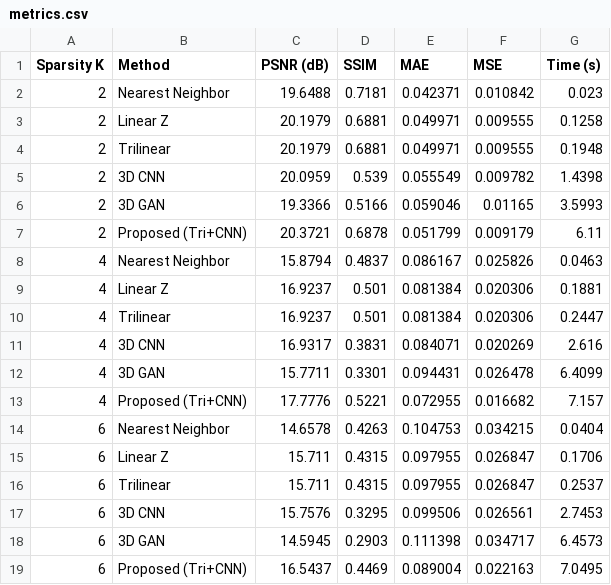
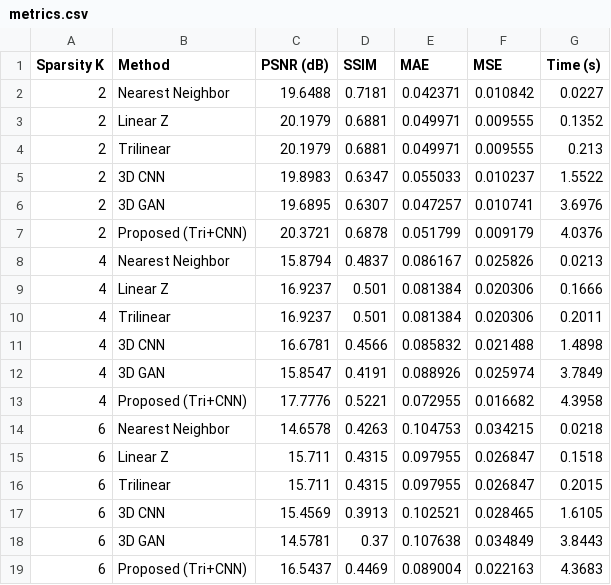
Before and after one commit to upparavinod7/3d-Brain-Generation, a CSV file: data/output/metrics.csv, drawn as a sheet.

```diff
--- a/data/output/metrics.csv
+++ b/data/output/metrics.csv
@@ -1,19 +1,19 @@
 Sparsity K,Method,PSNR (dB),SSIM,MAE,MSE,Time (s)
-2,Nearest Neighbor,19.6488,0.7181,0.042371,0.010842,0.023
-2,Linear Z,20.1979,0.6881,0.049971,0.009555,0.1258
-2,Trilinear,20.1979,0.6881,0.049971,0.009555,0.1948
-2,3D CNN,20.0959,0.539,0.055549,0.009782,1.4398
-2,3D GAN,19.3366,0.5166,0.059046,0.01165,3.5993
-2,Proposed (Tri+CNN),20.3721,0.6878,0.051799,0.009179,6.11
-4,Nearest Neighbor,15.8794,0.4837,0.086167,0.025826,0.0463
-4,Linear Z,16.9237,0.501,0.081384,0.020306,0.1881
-4,Trilinear,16.9237,0.501,0.081384,0.020306,0.2447
-4,3D CNN,16.9317,0.3831,0.084071,0.020269,2.616
-4,3D GAN,15.7711,0.3301,0.094431,0.026478,6.4099
-4,Proposed (Tri+CNN),17.7776,0.5221,0.072955,0.016682,7.157
-6,Nearest Neighbor,14.6578,0.4263,0.104753,0.034215,0.0404
-6,Linear Z,15.711,0.4315,0.097955,0.026847,0.1706
-6,Trilinear,15.711,0.4315,0.097955,0.026847,0.2537
-6,3D CNN,15.7576,0.3295,0.099506,0.026561,2.7453
-6,3D GAN,14.5945,0.2903,0.111398,0.034717,6.4573
-6,Proposed (Tri+CNN),16.5437,0.4469,0.089004,0.022163,7.0495
+2,Nearest Neighbor,19.6488,0.7181,0.042371,0.010842,0.0227
+2,Linear Z,20.1979,0.6881,0.049971,0.009555,0.1352
+2,Trilinear,20.1979,0.6881,0.049971,0.009555,0.213
+2,3D CNN,19.8983,0.6347,0.055033,0.010237,1.5522
+2,3D GAN,19.6895,0.6307,0.047257,0.010741,3.6976
+2,Proposed (Tri+CNN),20.3721,0.6878,0.051799,0.009179,4.0376
+4,Nearest Neighbor,15.8794,0.4837,0.086167,0.025826,0.0213
+4,Linear Z,16.9237,0.501,0.081384,0.020306,0.1666
+4,Trilinear,16.9237,0.501,0.081384,0.020306,0.2011
+4,3D CNN,16.6781,0.4566,0.085832,0.021488,1.4898
+4,3D GAN,15.8547,0.4191,0.088926,0.025974,3.7849
+4,Proposed (Tri+CNN),17.7776,0.5221,0.072955,0.016682,4.3958
+6,Nearest Neighbor,14.6578,0.4263,0.104753,0.034215,0.0218
+6,Linear Z,15.711,0.4315,0.097955,0.026847,0.1518
+6,Trilinear,15.711,0.4315,0.097955,0.026847,0.2015
+6,3D CNN,15.4569,0.3913,0.102521,0.028465,1.6105
+6,3D GAN,14.5781,0.37,0.107638,0.034849,3.8443
+6,Proposed (Tri+CNN),16.5437,0.4469,0.089004,0.022163,4.3683
```
Also changed, not shown: data/output/ablation_study.csv, 23 other files.
